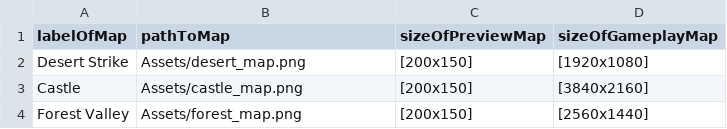
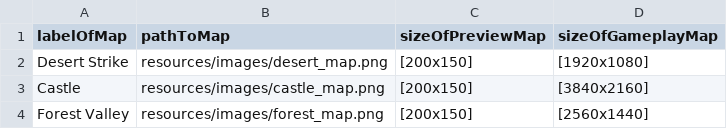
Before and after one commit to Pafcioo/Rouge_like_game_project, a CSV file: resources/data/mapData.csv, drawn as a sheet.

```diff
--- a/resources/data/mapData.csv
+++ b/resources/data/mapData.csv
@@ -1,4 +1,4 @@
 labelOfMap,pathToMap,sizeOfPreviewMap,sizeOfGameplayMap
-Desert Strike,Assets/desert_map.png,[200x150],[1920x1080]
-Castle,Assets/castle_map.png,[200x150],[3840x2160]
-Forest Valley,Assets/forest_map.png,[200x150],[2560x1440]
+Desert Strike,resources/images/desert_map.png,[200x150],[1920x1080]
+Castle,resources/images/castle_map.png,[200x150],[3840x2160]
+Forest Valley,resources/images/forest_map.png,[200x150],[2560x1440]
```
Also changed, not shown: 32 other files.
